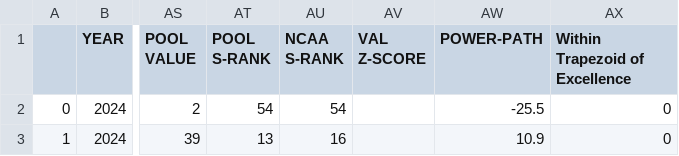
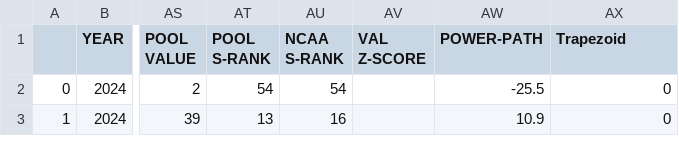
Before and after one commit to rhit-utsisda/ML-Project, a CSV file: Project/ShootingSplits_HeatCheckTourwTrap.csv, drawn as a sheet; only a part is shown, gaps mark what is left out; the diff names each change by its address in the sheet, - before the commit and + after, or states it on an @@ line.

```diff
--- a/Project/ShootingSplits_HeatCheckTourwTrap.csv
+++ b/Project/ShootingSplits_HeatCheckTourwTrap.csv
-AX1: Within Trapezoid of Excellence
+AX1: Trapezoid
```
Also changed, not shown: 4 other files.
